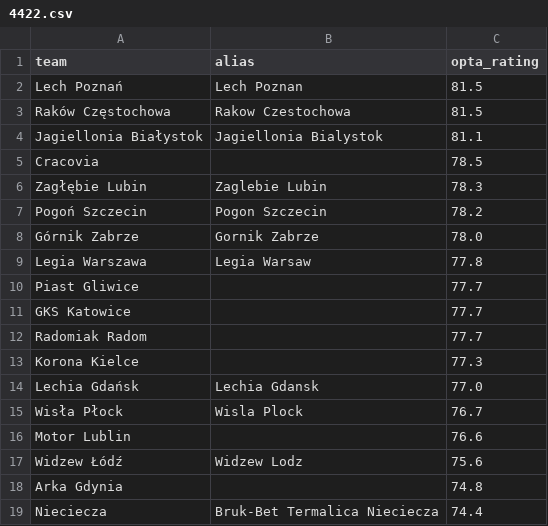
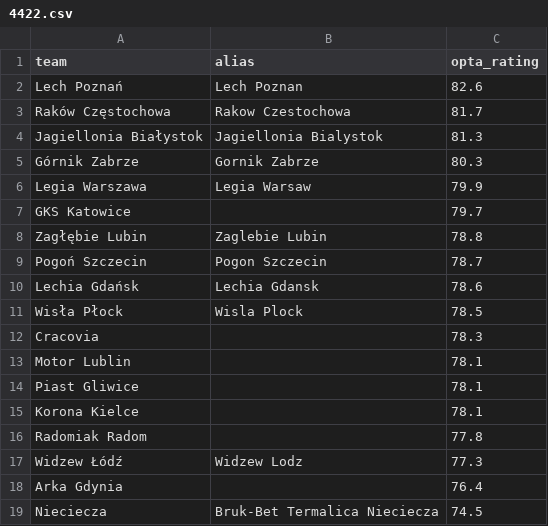
Before and after one commit to SmudgeYorkshire/footrankings, a CSV file: ratings/4422.csv, drawn as a sheet.

```diff
--- a/ratings/4422.csv
+++ b/ratings/4422.csv
@@ -1,19 +1,19 @@
 team,alias,opta_rating
-Lech Poznań,Lech Poznan,81.5
-Raków Częstochowa,Rakow Czestochowa,81.5
-Jagiellonia Białystok,Jagiellonia Bialystok,81.1
-Cracovia,,78.5
-Zagłębie Lubin,Zaglebie Lubin,78.3
-Pogoń Szczecin,Pogon Szczecin,78.2
-Górnik Zabrze,Gornik Zabrze,78.0
-Legia Warszawa,Legia Warsaw,77.8
-Piast Gliwice,,77.7
-GKS Katowice,,77.7
-Radomiak Radom,,77.7
-Korona Kielce,,77.3
-Lechia Gdańsk,Lechia Gdansk,77.0
-Wisła Płock,Wisla Plock,76.7
-Motor Lublin,,76.6
-Widzew Łódź,Widzew Lodz,75.6
-Arka Gdynia,,74.8
-Nieciecza,Bruk-Bet Termalica Nieciecza,74.4
+Lech Poznań,Lech Poznan,82.6
+Raków Częstochowa,Rakow Czestochowa,81.7
+Jagiellonia Białystok,Jagiellonia Bialystok,81.3
+Górnik Zabrze,Gornik Zabrze,80.3
+Legia Warszawa,Legia Warsaw,79.9
+GKS Katowice,,79.7
+Zagłębie Lubin,Zaglebie Lubin,78.8
+Pogoń Szczecin,Pogon Szczecin,78.7
+Lechia Gdańsk,Lechia Gdansk,78.6
+Wisła Płock,Wisla Plock,78.5
+Cracovia,,78.3
+Motor Lublin,,78.1
+Piast Gliwice,,78.1
+Korona Kielce,,78.1
+Radomiak Radom,,77.8
+Widzew Łódź,Widzew Lodz,77.3
+Arka Gdynia,,76.4
+Nieciecza,Bruk-Bet Termalica Nieciecza,74.5
```
